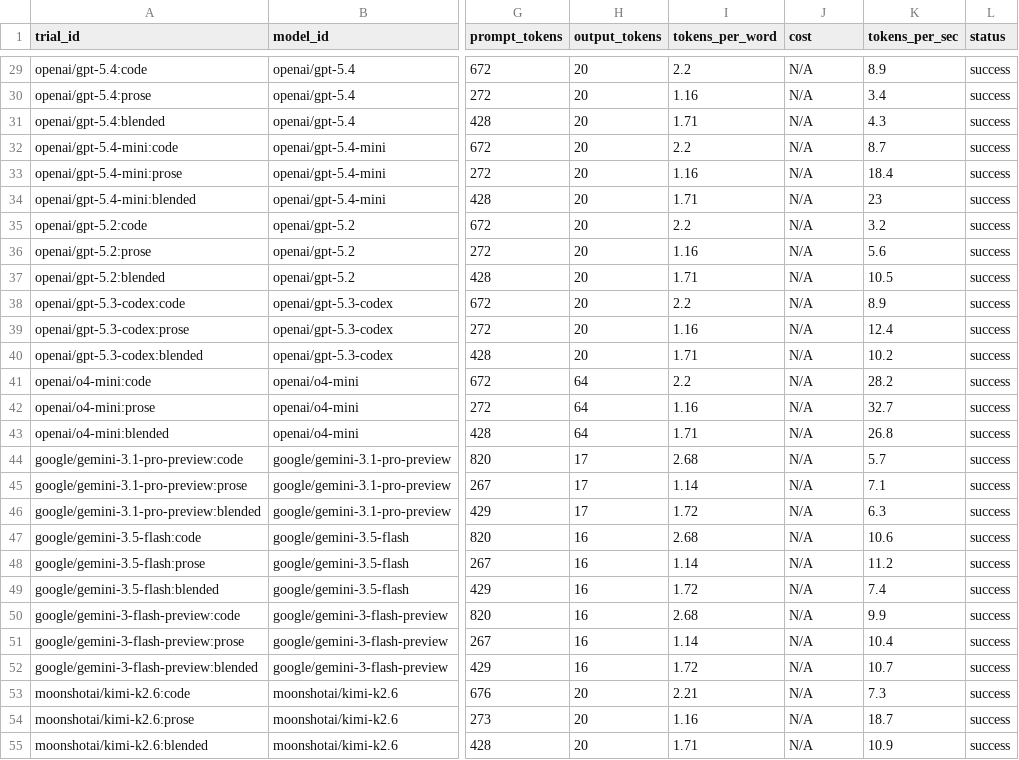
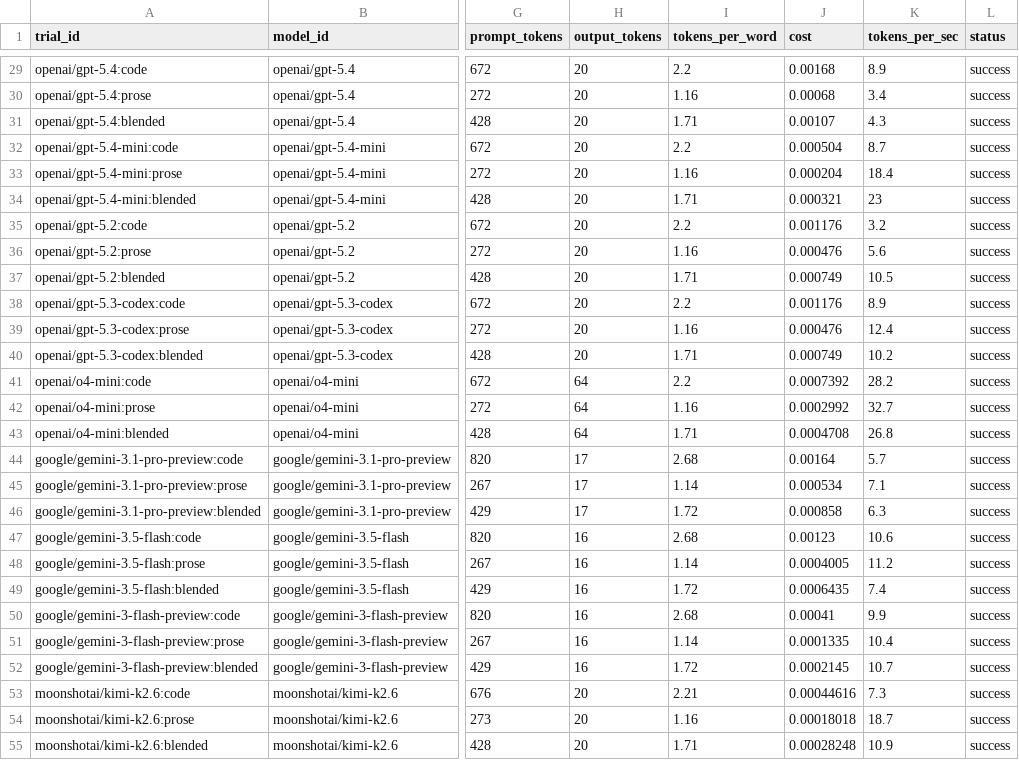
Before and after one commit to ClockLobsterLabs/LLM-Cost-Comparison, a CSV file: data/experiment-s5-expansion-raw.csv, drawn as a sheet; only a part is shown, gaps mark what is left out; the diff covers the shown part only; the diff names each change by its address in the sheet, - before the commit and + after, or states it on an @@ line.

```diff
--- a/data/experiment-s5-expansion-raw.csv
+++ b/data/experiment-s5-expansion-raw.csv
-J29 (cost): N/A
+J29 (cost): 0.00168
-J30 (cost): N/A
+J30 (cost): 0.00068
-J31 (cost): N/A
+J31 (cost): 0.00107
-J32 (cost): N/A
+J32 (cost): 0.000504
-J33 (cost): N/A
+J33 (cost): 0.000204
-J34 (cost): N/A
+J34 (cost): 0.000321
-J35 (cost): N/A
+J35 (cost): 0.001176
-J36 (cost): N/A
+J36 (cost): 0.000476
-J37 (cost): N/A
+J37 (cost): 0.000749
-J38 (cost): N/A
+J38 (cost): 0.001176
-J39 (cost): N/A
+J39 (cost): 0.000476
-J40 (cost): N/A
+J40 (cost): 0.000749
-J41 (cost): N/A
+J41 (cost): 0.0007392
-J42 (cost): N/A
+J42 (cost): 0.0002992
-J43 (cost): N/A
+J43 (cost): 0.0004708
-J44 (cost): N/A
+J44 (cost): 0.00164
-J45 (cost): N/A
+J45 (cost): 0.000534
-J46 (cost): N/A
+J46 (cost): 0.000858
-J47 (cost): N/A
+J47 (cost): 0.00123
-J48 (cost): N/A
+J48 (cost): 0.0004005
-J49 (cost): N/A
+J49 (cost): 0.0006435
-J50 (cost): N/A
+J50 (cost): 0.00041
-J51 (cost): N/A
+J51 (cost): 0.0001335
-J52 (cost): N/A
+J52 (cost): 0.0002145
-J53 (cost): N/A
+J53 (cost): 0.00044616
-J54 (cost): N/A
+J54 (cost): 0.00018018
-J55 (cost): N/A
+J55 (cost): 0.00028248
```
Also changed, not shown: 48 edited cells elsewhere in this file, data/experiment-s5-max-variants-raw.csv, data/experiment-session5-raw.csv, 1 other file.
